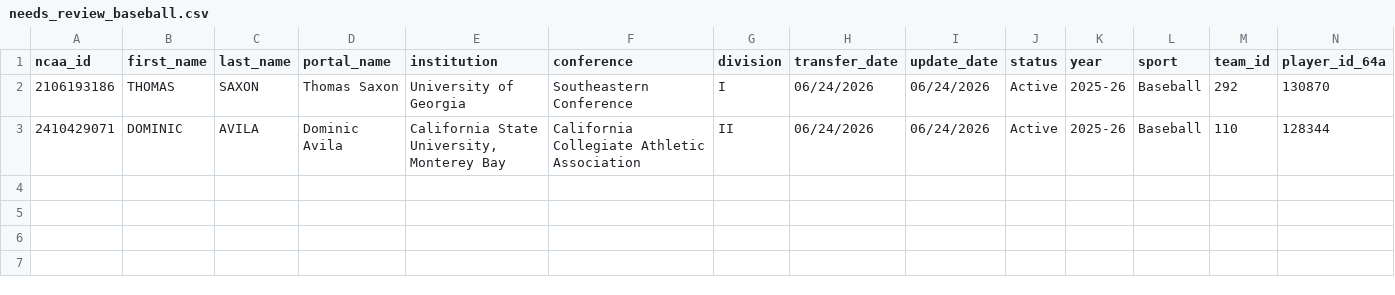
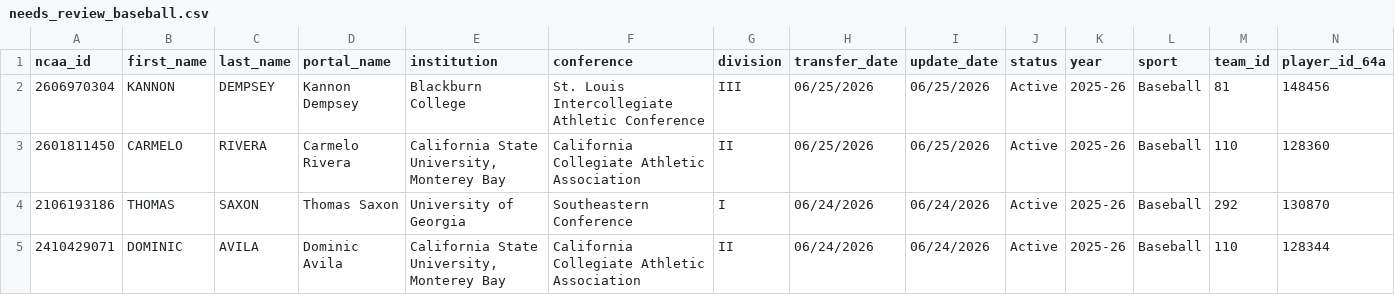
Before and after one commit to JasonR64A/chart-builder, a CSV file: data/portal/needs_review_baseball.csv, drawn as a sheet; only a part is shown; rows hold the shown columns only; the diff names each change by its address in the sheet, - before the commit and + after, or states it on an @@ line.

Commit message:
Daily data update 2026-06-25

```diff
--- a/data/portal/needs_review_baseball.csv
+++ b/data/portal/needs_review_baseball.csv
+row 2: 2606970304 | KANNON | DEMPSEY | Kannon Dempsey | Blackburn College | St. Louis Intercollegiate Athletic Conference | III | 06/25/2026 | 06/25/2026 | Active | 2025-26 | Baseball | 81 | 148456
+row 3: 2601811450 | CARMELO | RIVERA | Carmelo Rivera | California State University, Monterey Bay | California Collegiate Athletic Association | II | 06/25/2026 | 06/25/2026 | Active | 2025-26 | Baseball | 110 | 128360
```
Also changed, not shown: data/portal/needs_review_softball.csv, data/portal/softball_matched.csv, 13 other files.
